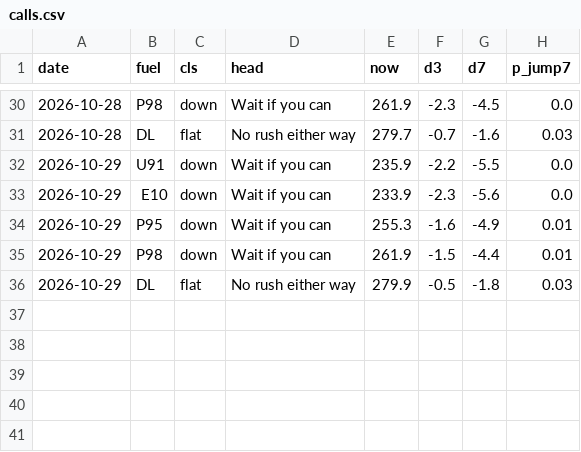
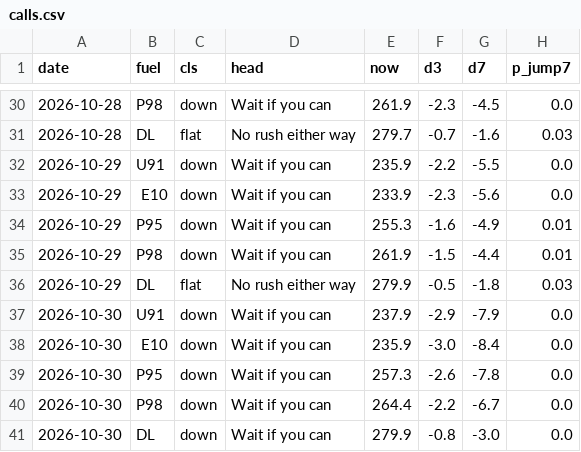
Before and after one commit to nathann2997/FuelForecast, a CSV file: store/calls.csv, drawn as a sheet; only a part is shown, gaps mark what is left out; the diff names each change by its address in the sheet, - before the commit and + after, or states it on an @@ line.

```diff
--- a/store/calls.csv
+++ b/store/calls.csv
+row 37: 2026-10-30 | U91 | down | Wait if you can | 237.9 | -2.9 | -7.9 | 0.0
+row 38: 2026-10-30 | E10 | down | Wait if you can | 235.9 | -3.0 | -8.4 | 0.0
+row 39: 2026-10-30 | P95 | down | Wait if you can | 257.3 | -2.6 | -7.8 | 0.0
+row 40: 2026-10-30 | P98 | down | Wait if you can | 264.4 | -2.2 | -6.7 | 0.0
+row 41: 2026-10-30 | DL | down | Wait if you can | 279.9 | -0.8 | -3.0 | 0.0
```
Also changed, not shown: 3 other files.
